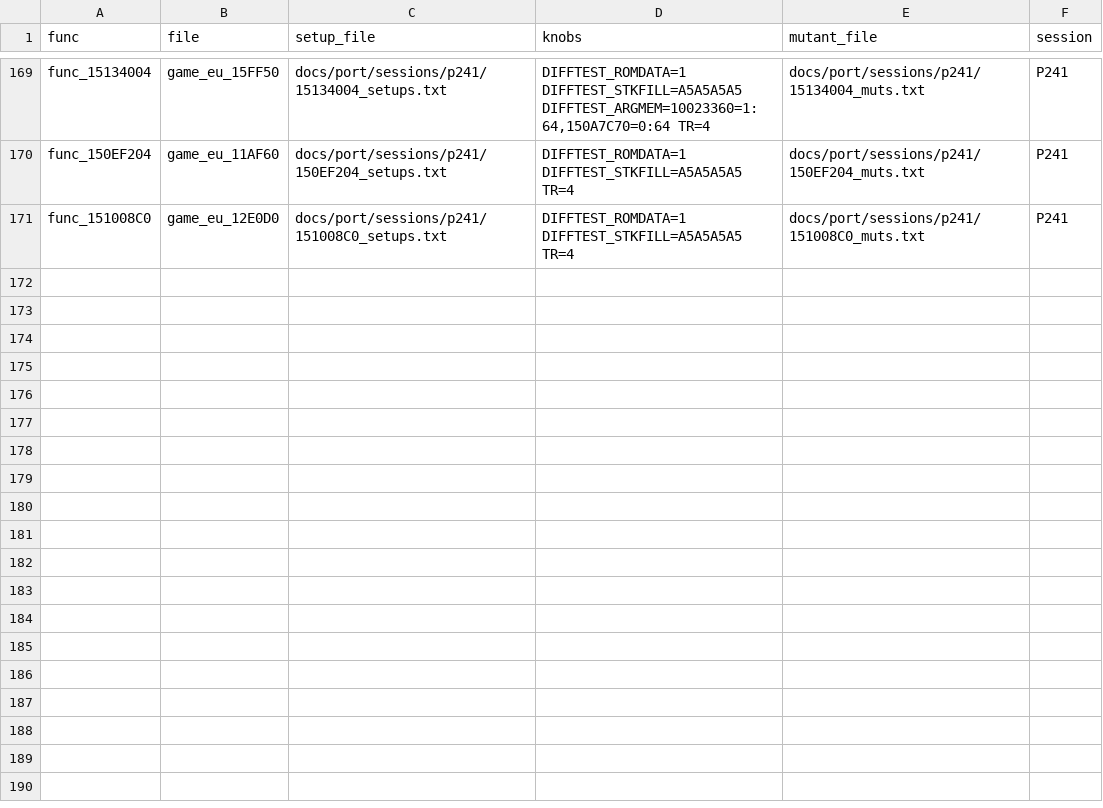
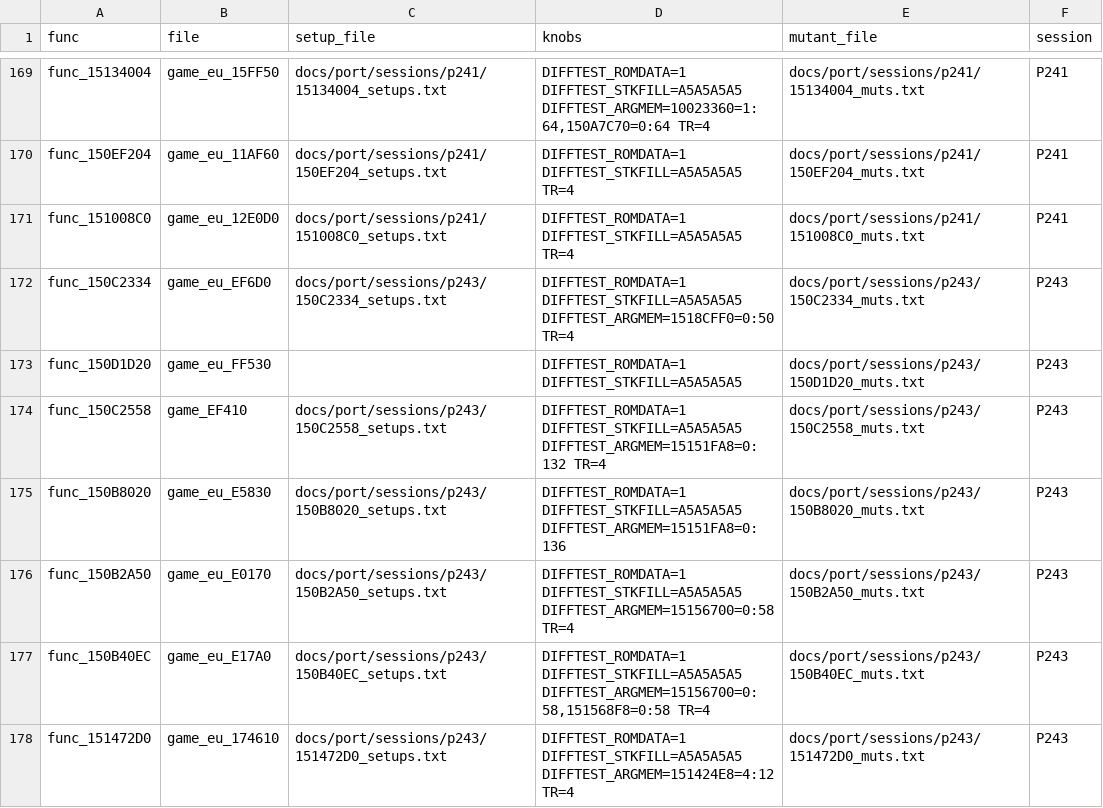
Before and after one commit to Sorikairox/conker-eu-port, a TSV file: tools/port/verify_registry.tsv, drawn as a sheet; only a part is shown, gaps mark what is left out.

```diff
--- a/tools/port/verify_registry.tsv
+++ b/tools/port/verify_registry.tsv
@@ -171 +171,8 @@ func_150EF204	game_eu_11AF60	docs/port/sessions/p241/150EF204_setups.txt	DIFFTES
 func_151008C0	game_eu_12E0D0	docs/port/sessions/p241/151008C0_setups.txt	DIFFTEST_ROMDATA=1 DIFFTEST_STKFILL=A5A5A5A5 TR=4	docs/port/sessions/p241/151008C0_muts.txt	P241
+func_150C2334	game_eu_EF6D0	docs/port/sessions/p243/150C2334_setups.txt	DIFFTEST_ROMDATA=1 DIFFTEST_STKFILL=A5A5A5A5 DIFFTEST_ARGMEM=1518CFF0=0:50 TR=4	docs/port/sessions/p243/150C2334_muts.txt	P243
+func_150D1D20	game_eu_FF530		DIFFTEST_ROMDATA=1 DIFFTEST_STKFILL=A5A5A5A5	docs/port/sessions/p243/150D1D20_muts.txt	P243
+func_150C2558	game_EF410	docs/port/sessions/p243/150C2558_setups.txt	DIFFTEST_ROMDATA=1 DIFFTEST_STKFILL=A5A5A5A5 DIFFTEST_ARGMEM=15151FA8=0:132 TR=4	docs/port/sessions/p243/150C2558_muts.txt	P243
+func_150B8020	game_eu_E5830	docs/port/sessions/p243/150B8020_setups.txt	DIFFTEST_ROMDATA=1 DIFFTEST_STKFILL=A5A5A5A5 DIFFTEST_ARGMEM=15151FA8=0:136	docs/port/sessions/p243/150B8020_muts.txt	P243
+func_150B2A50	game_eu_E0170	docs/port/sessions/p243/150B2A50_setups.txt	DIFFTEST_ROMDATA=1 DIFFTEST_STKFILL=A5A5A5A5 DIFFTEST_ARGMEM=15156700=0:58 TR=4	docs/port/sessions/p243/150B2A50_muts.txt	P243
+func_150B40EC	game_eu_E17A0	docs/port/sessions/p243/150B40EC_setups.txt	DIFFTEST_ROMDATA=1 DIFFTEST_STKFILL=A5A5A5A5 DIFFTEST_ARGMEM=15156700=0:58,151568F8=0:58 TR=4	docs/port/sessions/p243/150B40EC_muts.txt	P243
+func_151472D0	game_eu_174610	docs/port/sessions/p243/151472D0_setups.txt	DIFFTEST_ROMDATA=1 DIFFTEST_STKFILL=A5A5A5A5 DIFFTEST_ARGMEM=151424E8=4:12 TR=4	docs/port/sessions/p243/151472D0_muts.txt	P243
```
Also changed, not shown: 28 other files.
